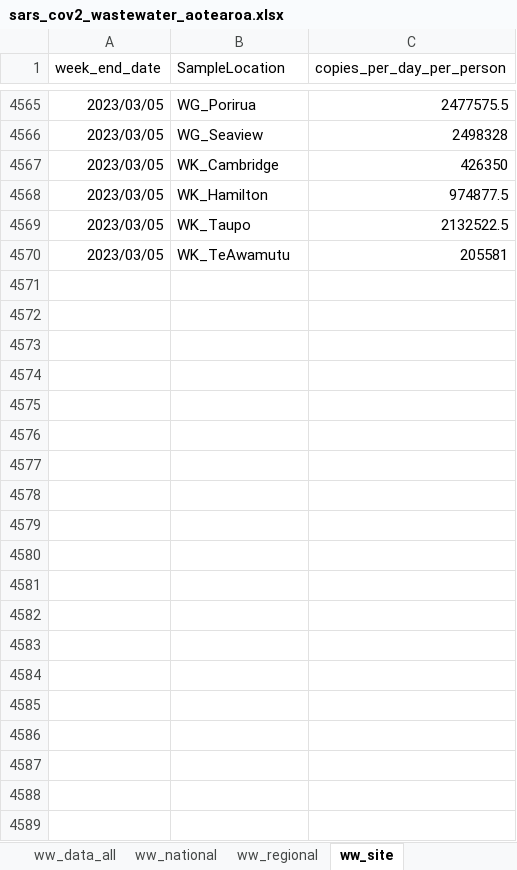
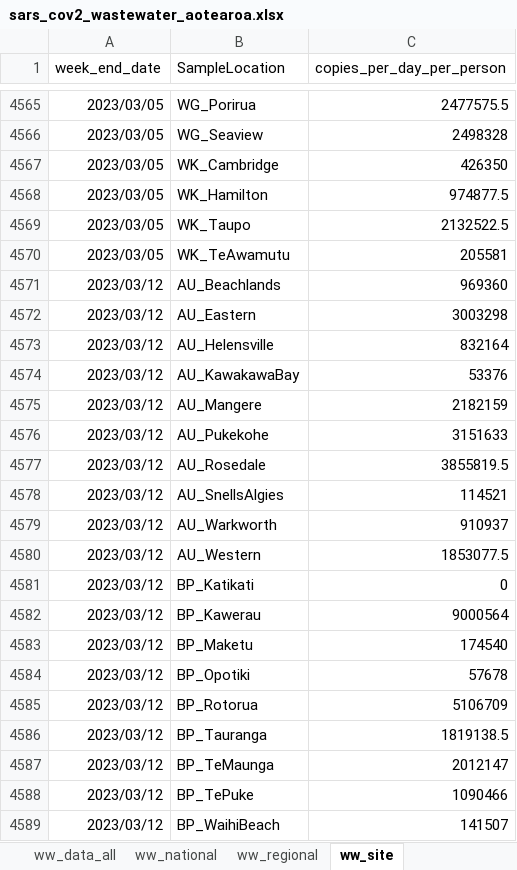
Before and after one commit to ESR-NZ/covid_in_wastewater, an Excel workbook: data/sars_cov2_wastewater_aotearoa.xlsx, sheet ww_site, drawn as a sheet; only a part is shown, gaps mark what is left out; values as stored, in another font and other column widths than the file's, no borders; table styles not drawn; the diff covers the shown part only; the diff names each change by its address in the sheet, - before the commit and + after, or states it on an @@ line.

```diff
--- a/data/sars_cov2_wastewater_aotearoa.xlsx (sheet ww_site)
+++ b/data/sars_cov2_wastewater_aotearoa.xlsx (sheet ww_site)
+row 4571: 2023/03/12 | AU_Beachlands | 969360
+row 4572: 2023/03/12 | AU_Eastern | 3003298
+row 4573: 2023/03/12 | AU_Helensville | 832164
+row 4574: 2023/03/12 | AU_KawakawaBay | 53376
+row 4575: 2023/03/12 | AU_Mangere | 2182159
+row 4576: 2023/03/12 | AU_Pukekohe | 3151633
+row 4577: 2023/03/12 | AU_Rosedale | 3855819.5
+row 4578: 2023/03/12 | AU_SnellsAlgies | 114521
+row 4579: 2023/03/12 | AU_Warkworth | 910937
+row 4580: 2023/03/12 | AU_Western | 1853077.5
+row 4581: 2023/03/12 | BP_Katikati | 0
+row 4582: 2023/03/12 | BP_Kawerau | 9000564
+row 4583: 2023/03/12 | BP_Maketu | 174540
+row 4584: 2023/03/12 | BP_Opotiki | 57678
+row 4585: 2023/03/12 | BP_Rotorua | 5106709
+row 4586: 2023/03/12 | BP_Tauranga | 1819138.5
+row 4587: 2023/03/12 | BP_TeMaunga | 2012147
+row 4588: 2023/03/12 | BP_TePuke | 1090466
+row 4589: 2023/03/12 | BP_WaihiBeach | 141507
```
Also changed, not shown: 62 added rows elsewhere in this sheet, sheet ww_data_all, sheet cases_site, sheet ww_regional, sheet cases_regional, sheet variants_last_two_weeks, sheet ww_national, 1 more sheet, 8 other files.
